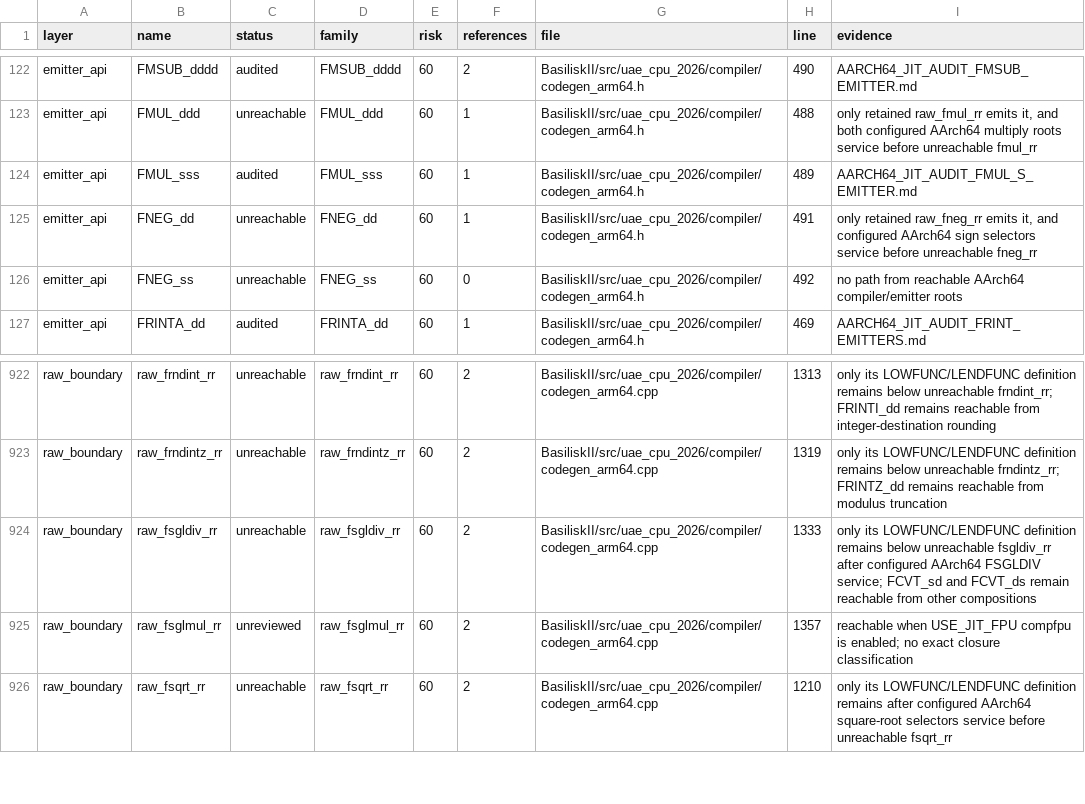
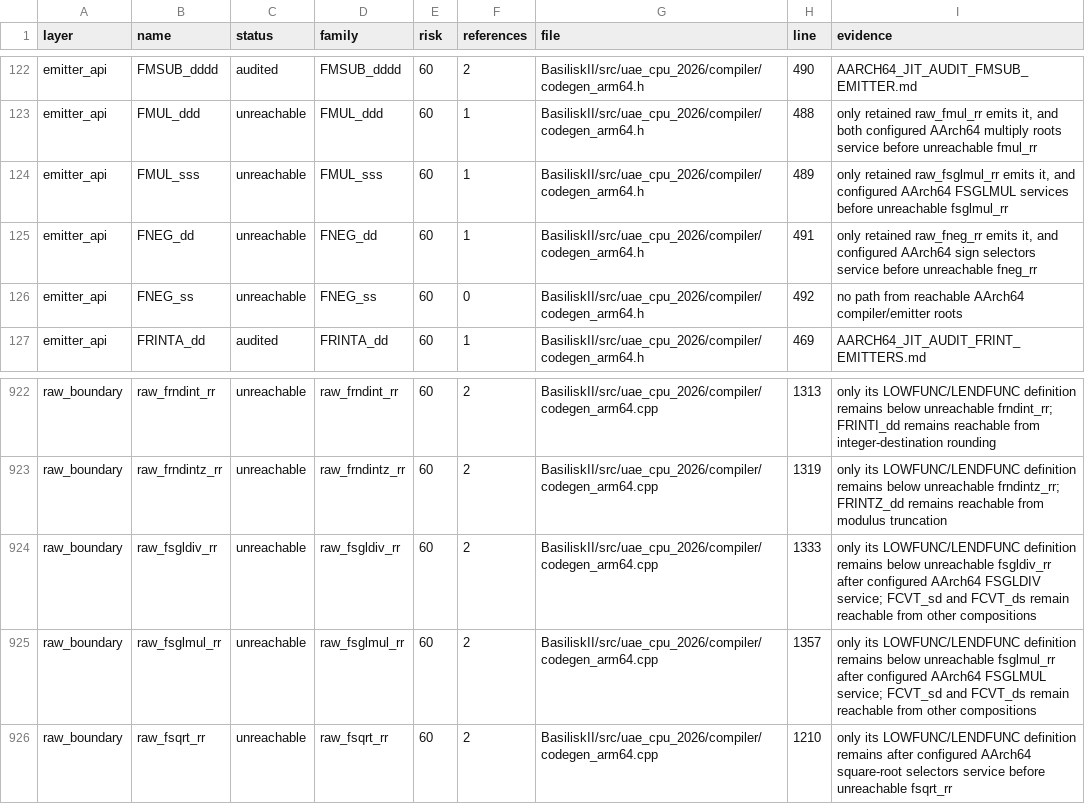
Before and after one commit to rcarmo/macemu, a CSV file: BasiliskII/docs/AARCH64_JIT_CLOSURE_INVENTORY.csv, drawn as a sheet; only a part is shown, gaps mark what is left out.

Commit message:
jit: retire serviced FSGLMUL lower chain

```diff
--- a/BasiliskII/docs/AARCH64_JIT_CLOSURE_INVENTORY.csv
+++ b/BasiliskII/docs/AARCH64_JIT_CLOSURE_INVENTORY.csv
@@ -123,3 +123,3 @@ emitter_api,FMSUB_dddd,audited,FMSUB_dddd,60,2,BasiliskII/src/uae_cpu_2026/compi
 emitter_api,FMUL_ddd,unreachable,FMUL_ddd,60,1,BasiliskII/src/uae_cpu_2026/compiler/codegen_arm64.h,488,"only retained raw_fmul_rr emits it, and both configured AArch64 multiply roots service before unreachable fmul_rr"
-emitter_api,FMUL_sss,audited,FMUL_sss,60,1,BasiliskII/src/uae_cpu_2026/compiler/codegen_arm64.h,489,AARCH64_JIT_AUDIT_FMUL_S_EMITTER.md
+emitter_api,FMUL_sss,unreachable,FMUL_sss,60,1,BasiliskII/src/uae_cpu_2026/compiler/codegen_arm64.h,489,"only retained raw_fsglmul_rr emits it, and configured AArch64 FSGLMUL services before unreachable fsglmul_rr"
 emitter_api,FNEG_dd,unreachable,FNEG_dd,60,1,BasiliskII/src/uae_cpu_2026/compiler/codegen_arm64.h,491,"only retained raw_fneg_rr emits it, and configured AArch64 sign selectors service before unreachable fneg_rr"
@@ -924,3 +924,3 @@ raw_boundary,raw_frndintz_rr,unreachable,raw_frndintz_rr,60,2,BasiliskII/src/uae
 raw_boundary,raw_fsgldiv_rr,unreachable,raw_fsgldiv_rr,60,2,BasiliskII/src/uae_cpu_2026/compiler/codegen_arm64.cpp,1333,only its LOWFUNC/LENDFUNC definition remains below unreachable fsgldiv_rr after configured AArch64 FSGLDIV service; FCVT_sd and FCVT_ds remain reachable from other compositions
-raw_boundary,raw_fsglmul_rr,unreviewed,raw_fsglmul_rr,60,2,BasiliskII/src/uae_cpu_2026/compiler/codegen_arm64.cpp,1357,reachable when USE_JIT_FPU compfpu is enabled; no exact closure classification
+raw_boundary,raw_fsglmul_rr,unreachable,raw_fsglmul_rr,60,2,BasiliskII/src/uae_cpu_2026/compiler/codegen_arm64.cpp,1357,only its LOWFUNC/LENDFUNC definition remains below unreachable fsglmul_rr after configured AArch64 FSGLMUL service; FCVT_sd and FCVT_ds remain reachable from other compositions
 raw_boundary,raw_fsqrt_rr,unreachable,raw_fsqrt_rr,60,2,BasiliskII/src/uae_cpu_2026/compiler/codegen_arm64.cpp,1210,only its LOWFUNC/LENDFUNC definition remains after configured AArch64 square-root selectors service before unreachable fsqrt_rr
```
Also changed, not shown: 9 other files.
